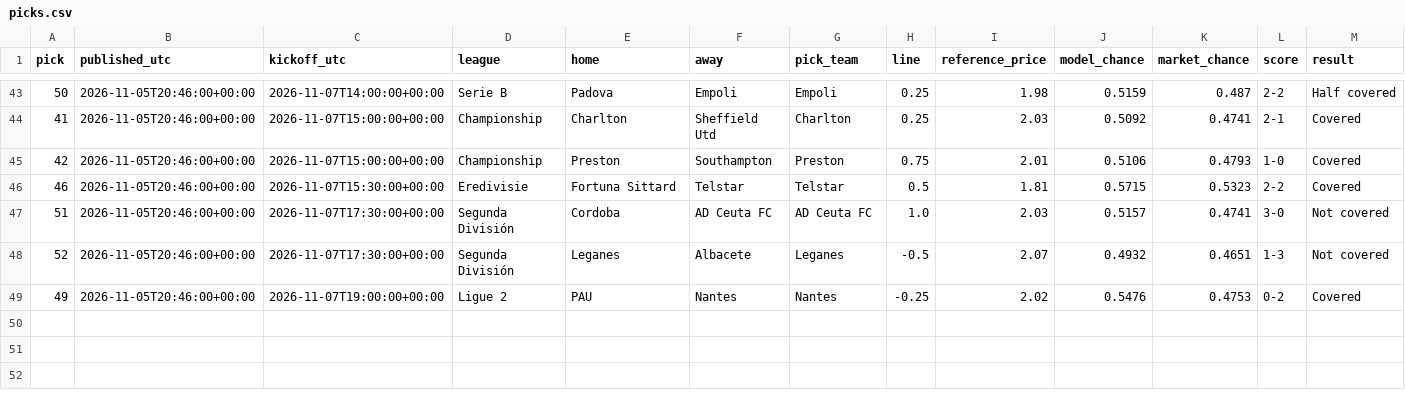
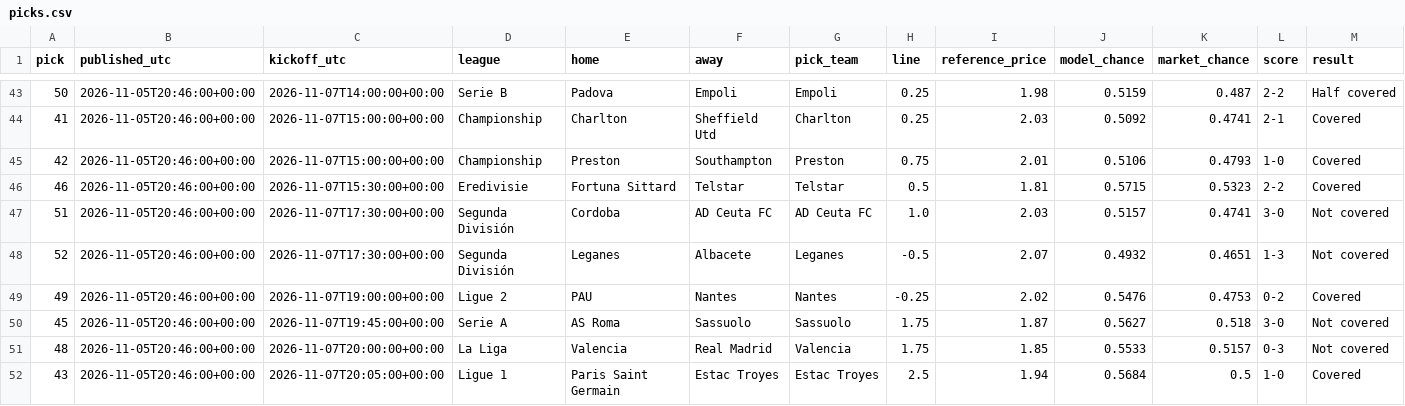
Before and after one commit to piopio314/aibootroom-site, a CSV file: data/picks.csv, drawn as a sheet; only a part is shown, gaps mark what is left out; rows hold the shown columns only; the diff names each change by its address in the sheet, - before the commit and + after, or states it on an @@ line.

Commit message:
Auto data: model 62 picks, 51 settled;

```diff
--- a/data/picks.csv
+++ b/data/picks.csv
+row 50: 45 | 2026-11-05T20:46:00+00:00 | 2026-11-07T19:45:00+00:00 | Serie A | AS Roma | Sassuolo | Sassuolo | 1.75 | 1.87 | 0.5627 | 0.518 | 3-0 | Not covered
+row 51: 48 | 2026-11-05T20:46:00+00:00 | 2026-11-07T20:00:00+00:00 | La Liga | Valencia | Real Madrid | Valencia | 1.75 | 1.85 | 0.5533 | 0.5157 | 0-3 | Not covered
+row 52: 43 | 2026-11-05T20:46:00+00:00 | 2026-11-07T20:05:00+00:00 | Ligue 1 | Paris Saint Germain | Estac Troyes | Estac Troyes | 2.5 | 1.94 | 0.5684 | 0.5 | 1-0 | Covered
```
Also changed, not shown: 4 other files.
